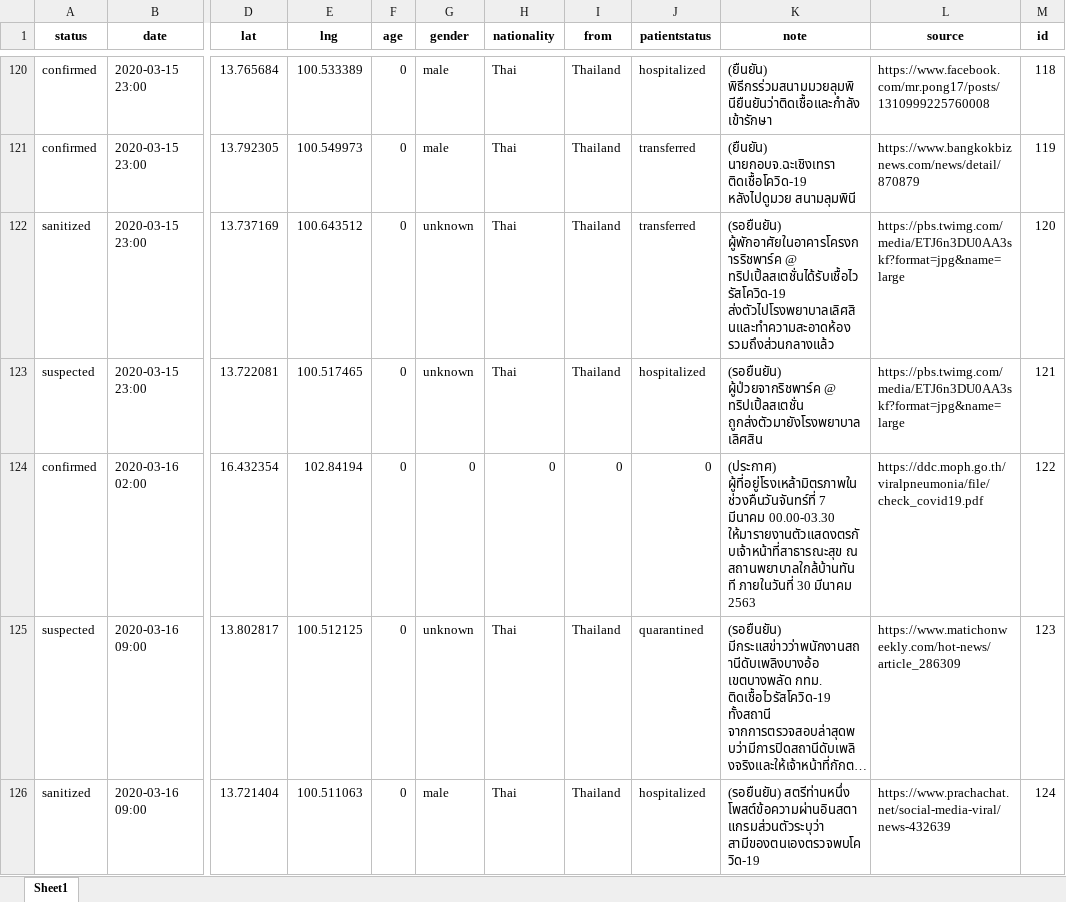
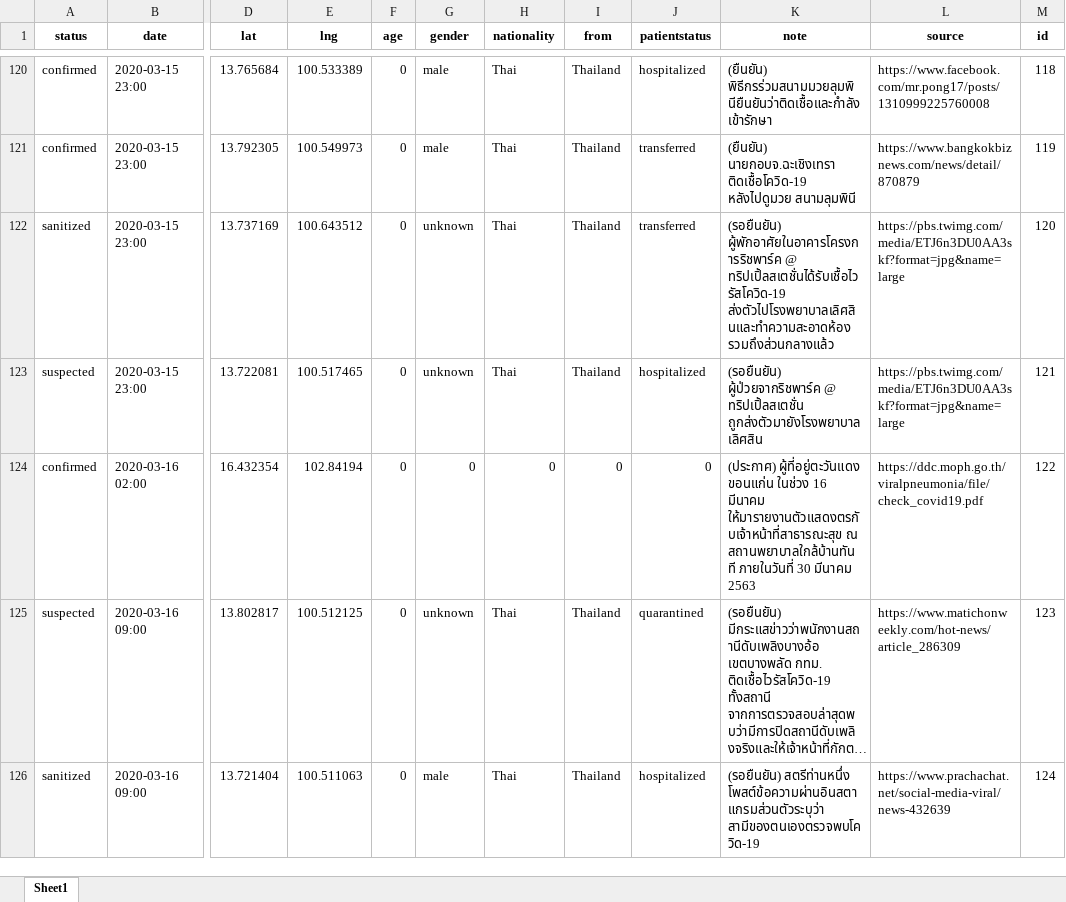
Before and after one commit to COVID19-TCDG/datasets, an Excel workbook: datasets/5lab.xlsx, sheet Sheet1, drawn as a sheet; only a part is shown, gaps mark what is left out; long unchanged cells end in …; values as stored, in another font and other column widths than the file's, no borders; the diff names each change by its address in the sheet, - before the commit and + after, or states it on an @@ line.

```diff
--- a/datasets/5lab.xlsx (sheet Sheet1)
+++ b/datasets/5lab.xlsx (sheet Sheet1)
-K124 (note): (ประกาศ) ผู้ที่อยู่โรงเหล้ามิตรภาพในช่วงคืนวันจันทร์ที่ 7 มีนาคม 00.00-03.30 ให้มารายงานตัวแสดงตรกับเจ้าหน้าที่สาธารณะสุข ณ…
+K124 (note): (ประกาศ) ผู้ที่อยู่ตะวันแดง ขอนแก่น ในช่วง 16 มีนาคม ให้มารายงานตัวแสดงตรกับเจ้าหน้าที่สาธารณะสุข ณ…
```
Also changed, not shown: 2 other files.
